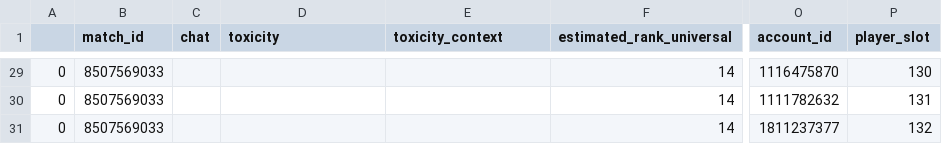
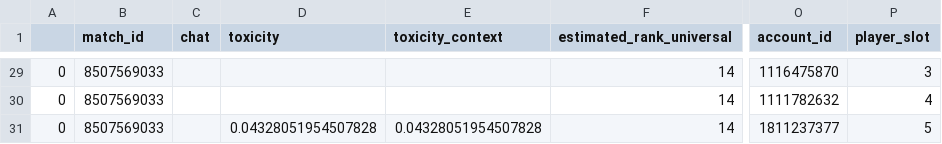
Before and after one commit to leterDieu/Dota2Corpus, a CSV file: t.csv, drawn as a sheet; only a part is shown, gaps mark what is left out; the diff covers the shown part only; the diff names each change by its address in the sheet, - before the commit and + after, or states it on an @@ line.

```diff
--- a/t.csv
+++ b/t.csv
-P29 (player_slot): 130
+P29 (player_slot): 3
-P30 (player_slot): 131
+P30 (player_slot): 4
-D31 (toxicity): (empty)
+D31 (toxicity): 0.04328051954507828
-E31 (toxicity_context): (empty)
+E31 (toxicity_context): 0.04328051954507828
-P31 (player_slot): 132
+P31 (player_slot): 5
```
Also changed, not shown: 32 edited cells elsewhere in this file, 1 other file.
